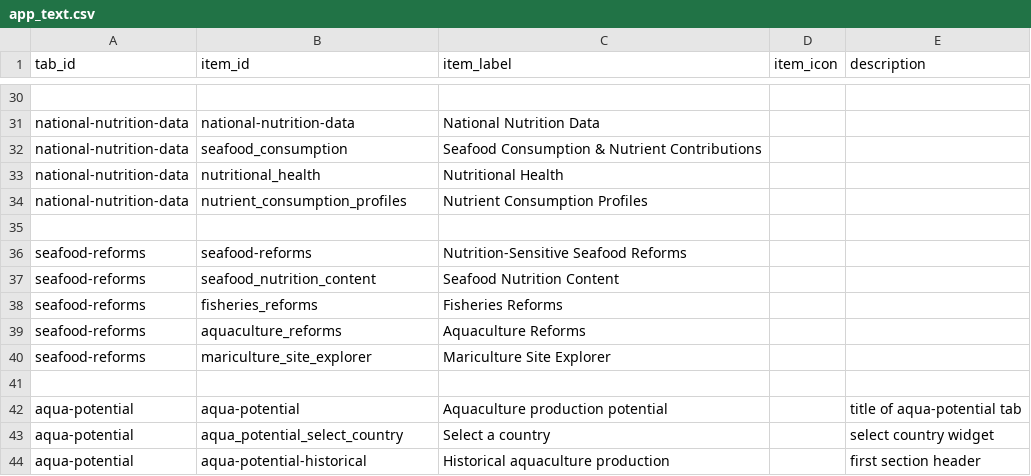
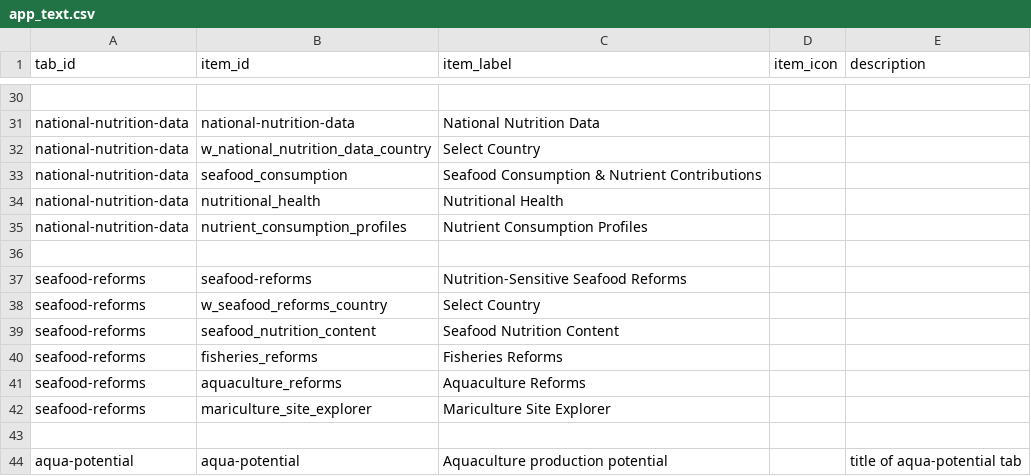
Before and after one commit to emlab-ucsb/nutricast, a CSV file: app/text/app_text.csv, drawn as a sheet; only a part is shown, gaps mark what is left out; the shorter side is filled out with more unchanged rows; the diff names each change by its address in the sheet, - before the commit and + after, or states it on an @@ line.

```diff
--- a/app/text/app_text.csv
+++ b/app/text/app_text.csv
+row 32: national-nutrition-data | w_national_nutrition_data_country | Select Country
+row 38: seafood-reforms | w_seafood_reforms_country | Select Country
```
Also changed, not shown: 51 other files.
